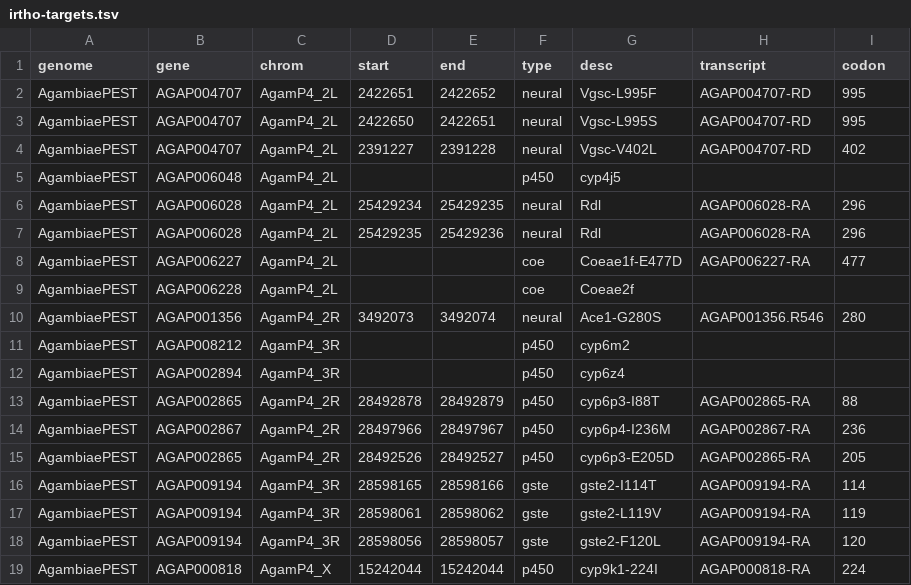
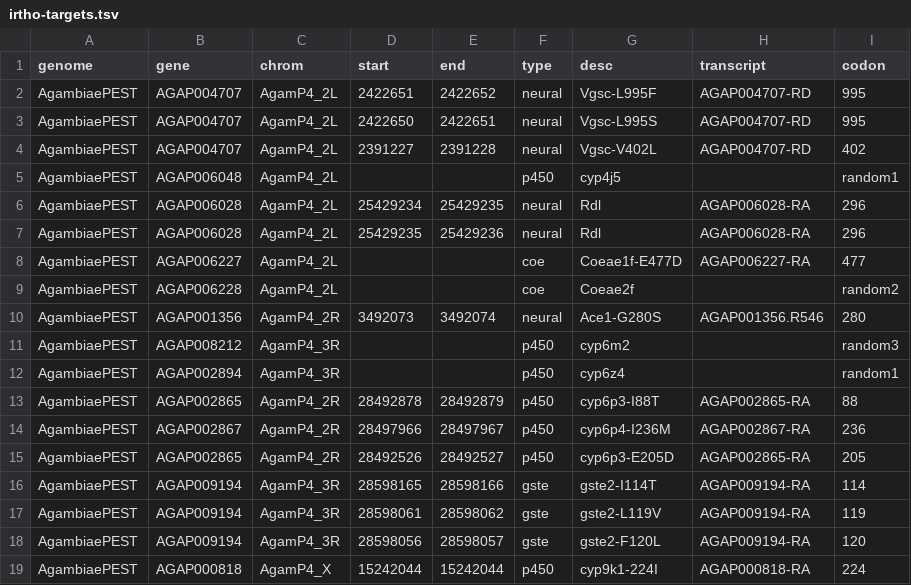
Before and after one commit to sanjaynagi/ax-vampir-hackathon, a TSV file: resources/irtho-targets.tsv, drawn as a sheet.

Commit message:
go

```diff
--- a/resources/irtho-targets.tsv
+++ b/resources/irtho-targets.tsv
@@ -4,3 +4,3 @@ AgambiaePEST	AGAP004707	AgamP4_2L	2422650	2422651	neural	Vgsc-L995S	AGAP004707-R
 AgambiaePEST	AGAP004707	AgamP4_2L	2391227	2391228	neural	Vgsc-V402L	AGAP004707-RD	402
-AgambiaePEST	AGAP006048	AgamP4_2L			p450	cyp4j5		
+AgambiaePEST	AGAP006048	AgamP4_2L			p450	cyp4j5		random1
 AgambiaePEST	AGAP006028	AgamP4_2L	25429234	25429235	neural	Rdl	AGAP006028-RA	296
@@ -8,6 +8,6 @@ AgambiaePEST	AGAP006028	AgamP4_2L	25429235	25429236	neural	Rdl	AGAP006028-RA	296
 AgambiaePEST	AGAP006227	AgamP4_2L			coe	Coeae1f-E477D	AGAP006227-RA	477
-AgambiaePEST	AGAP006228	AgamP4_2L			coe	Coeae2f		
+AgambiaePEST	AGAP006228	AgamP4_2L			coe	Coeae2f		random2
 AgambiaePEST	AGAP001356	AgamP4_2R	3492073	3492074	neural	Ace1-G280S	AGAP001356.R546	280
-AgambiaePEST	AGAP008212	AgamP4_3R			p450	cyp6m2		
-AgambiaePEST	AGAP002894	AgamP4_3R			p450	cyp6z4		
+AgambiaePEST	AGAP008212	AgamP4_3R			p450	cyp6m2		random3
+AgambiaePEST	AGAP002894	AgamP4_3R			p450	cyp6z4		random1
 AgambiaePEST	AGAP002865	AgamP4_2R	28492878	28492879	p450	cyp6p3-I88T	AGAP002865-RA	88
```
